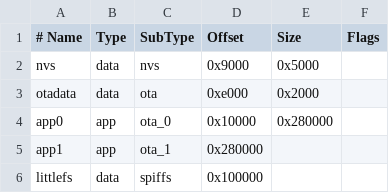
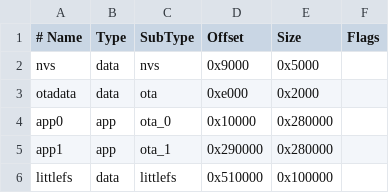
Before and after one commit to jaemyeong/dm-d5102q-rs485-bridge, a CSV file: firmware/atoms3-lite/partitions.csv, drawn as a sheet.

```diff
--- a/firmware/atoms3-lite/partitions.csv
+++ b/firmware/atoms3-lite/partitions.csv
@@ -4,3 +4,3 @@ otadata,  data, ota,     0xe000,  0x2000,
 app0,     app,  ota_0,   0x10000, 0x280000,
-app1,     app,  ota_1,           0x280000,
-littlefs, data, spiffs,          0x100000,
+app1,     app,  ota_1,   0x290000,0x280000,
+littlefs, data, littlefs,0x510000,0x100000,
```
Also changed, not shown: firmware/atom-lite/partitions.csv, 10 other files.
